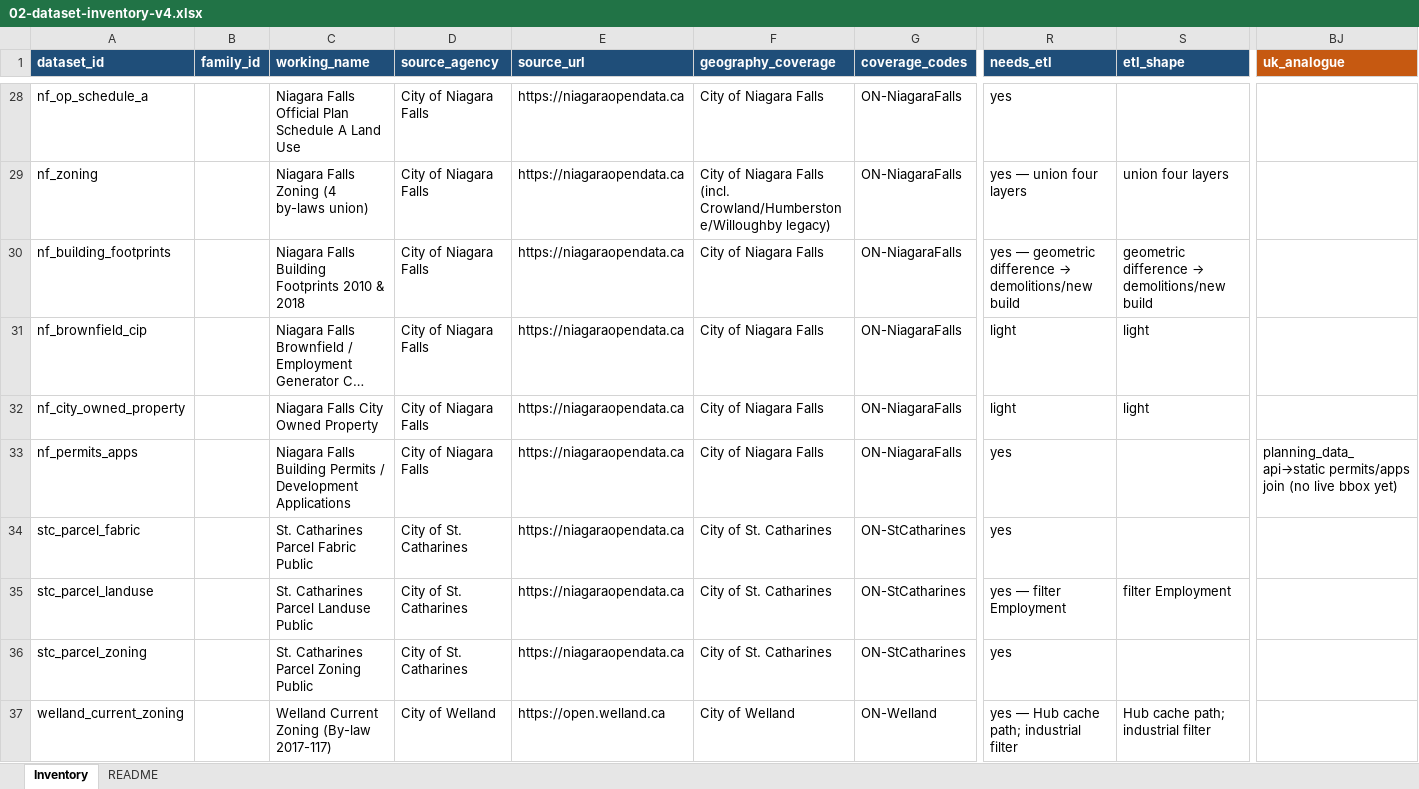
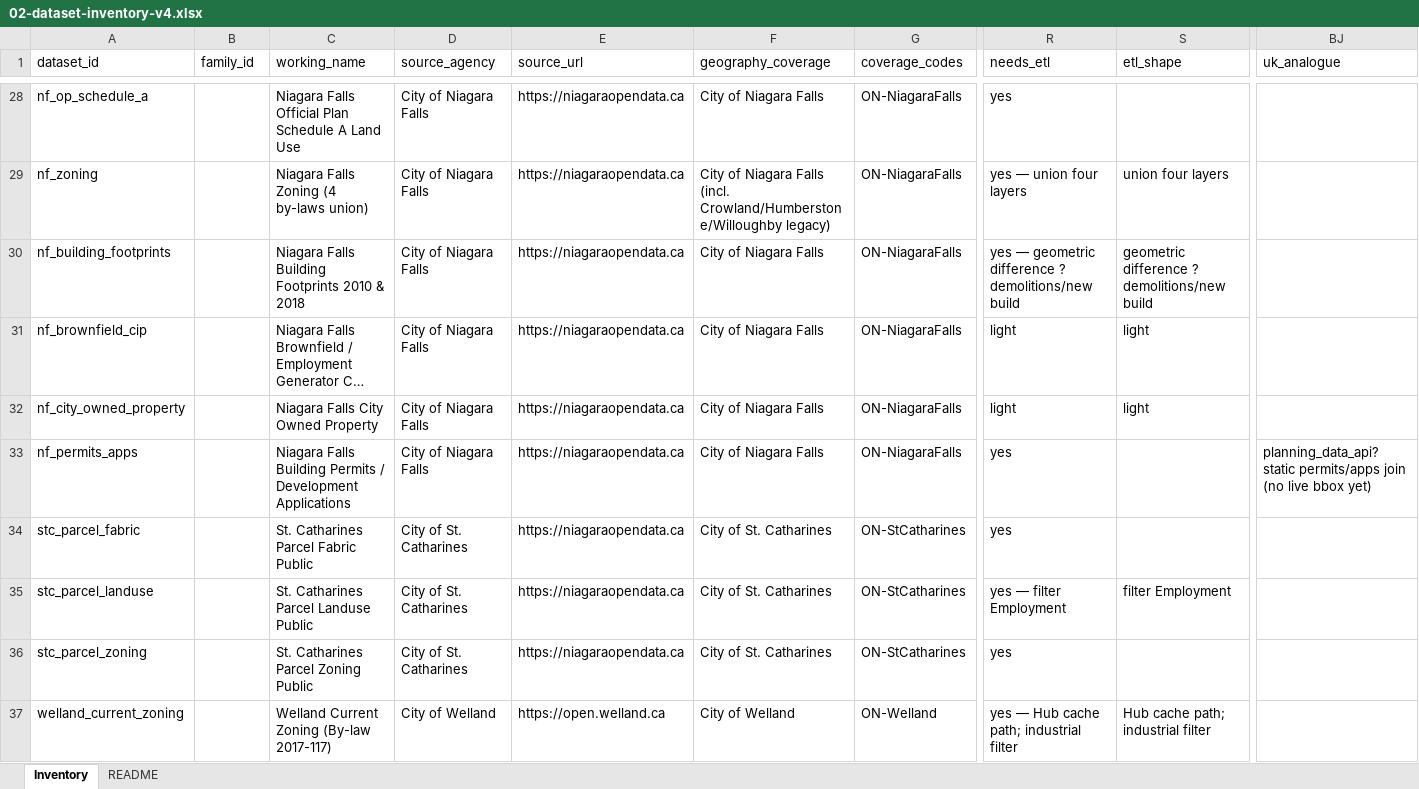
Before and after one commit to niagaraassembly/heavymap, an Excel workbook: Spreadsheets/02-dataset-inventory-v4.xlsx, sheet Inventory, drawn as a sheet; only a part is shown, gaps mark what is left out; long unchanged cells end in …; values as stored, in another font and other column widths than the file's, no borders; the diff covers the shown part only; the diff names each change by its address in the sheet, - before the commit and + after, or states it on an @@ line.

```diff
--- a/Spreadsheets/02-dataset-inventory-v4.xlsx (sheet Inventory)
+++ b/Spreadsheets/02-dataset-inventory-v4.xlsx (sheet Inventory)
-A1:S1 fill: #1F4E79
+A1:S1 fill: none
@@ A1:BJ1 bold: on → off, text colour: #FFFFFF → black @@
-BJ1 fill: #C65911
+BJ1 fill: none
@@ R30 (needs_etl): …geometric difference → demolitions/new build → …geometric difference ? demolitions/new build @@
@@ S30 (etl_shape): geometric difference → demolitions/new build → geometric difference ? demolitions/new build @@
-BJ33 (uk_analogue): planning_data_api→static permits/apps join…
+BJ33 (uk_analogue): planning_data_api?static permits/apps join…
```
Also changed, not shown: 26 added rows, 58 edited cells and cell formats elsewhere in this sheet, sheet README, Spreadsheets/09-per-jurisdiction-dataset-catalog.xlsx, 20 other files.
